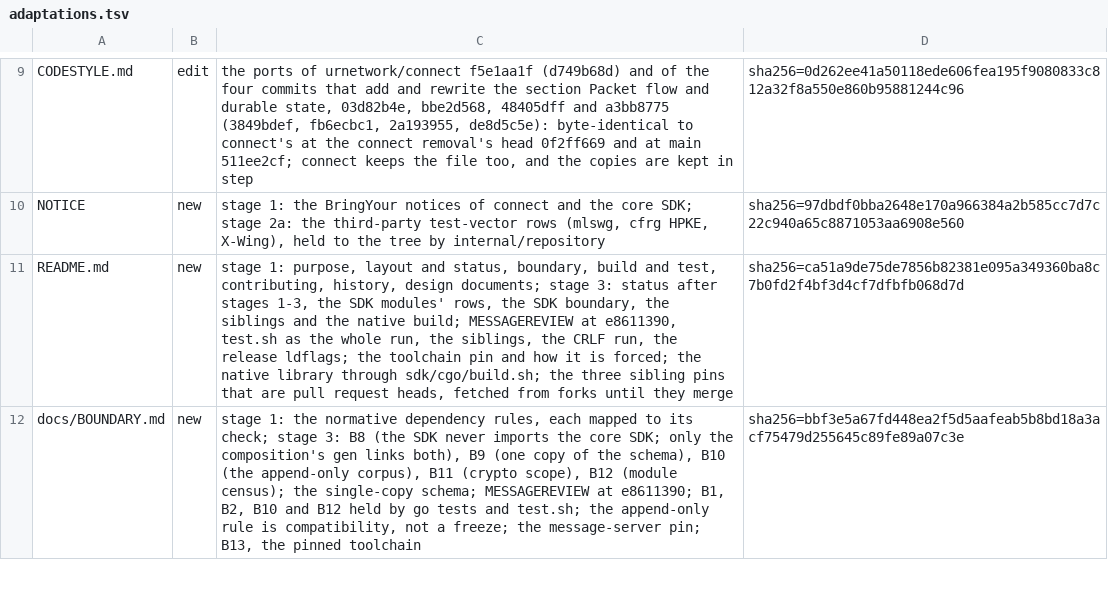
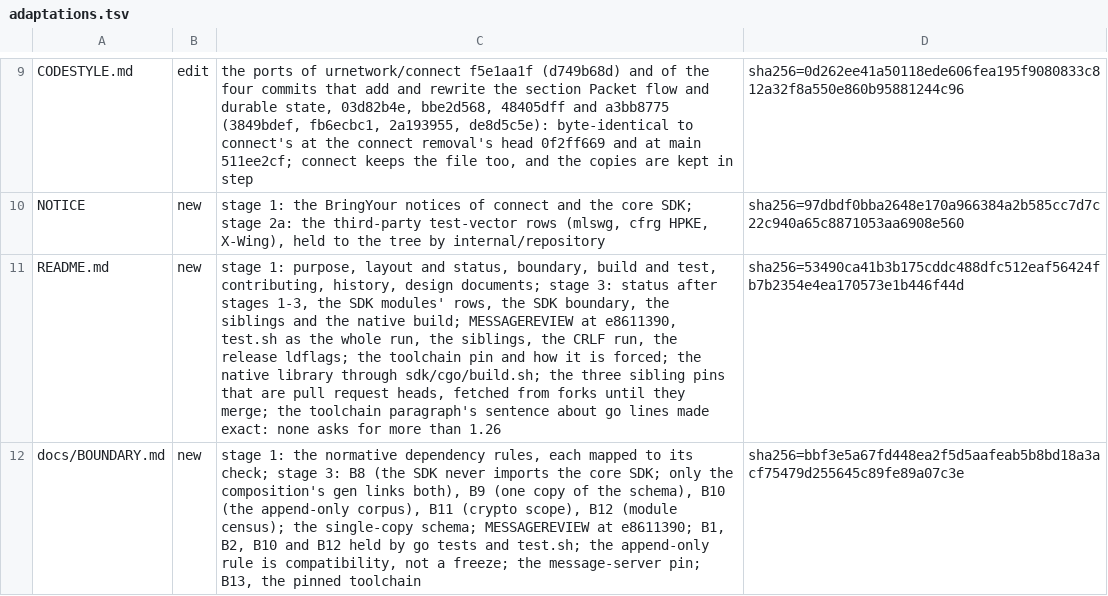
Before and after one commit to Ryanmello07/urmessage, a TSV file: docs/history/adaptations.tsv, drawn as a sheet; only a part is shown, gaps mark what is left out; the diff covers the shown part only; the diff names each change by its address in the sheet, - before the commit and + after, or states it on an @@ line.

```diff
--- a/docs/history/adaptations.tsv
+++ b/docs/history/adaptations.tsv
-C11: …until they merge
+C11: …until they merge; the toolchain paragraph's sentence about go lines made exact: none asks for more than 1.26
-D11: sha256=ca51a9de75de7856b82381e095a349360ba8c7b0fd2f4bf3d4cf7dfbfb068d7d
+D11: sha256=53490ca41b3b175cddc488dfc512eaf56424fb7b2354e4ea170573e1b446f44d
```
Also changed, not shown: 6 edited cells elsewhere in this file, 4 other files.
